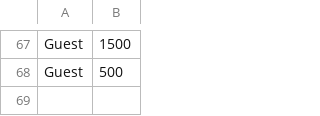
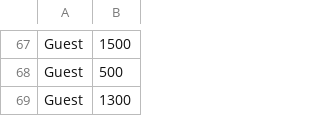
Before and after one commit to NickStrauch13/ooga_team08, a CSV file: data/highscores/HighScores.csv, drawn as a sheet; only a part is shown, gaps mark what is left out.

```diff
--- a/data/highscores/HighScores.csv
+++ b/data/highscores/HighScores.csv
@@ -68 +68,2 @@ Guest,1500
 Guest,500
+Guest,1300
```
Also changed, not shown: 6 other files.
